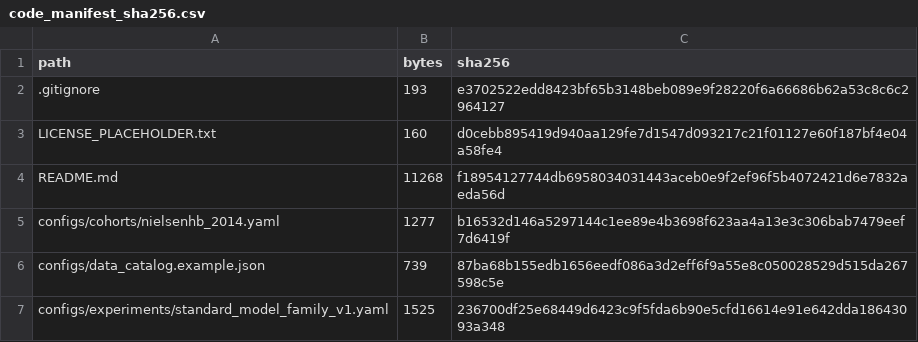
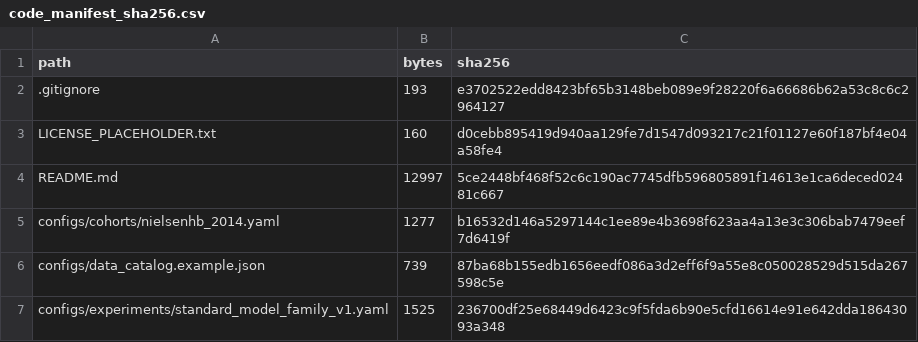
Before and after one commit to liang110/ibd, a CSV file: code_manifest_sha256.csv, drawn as a sheet; only a part is shown.

Commit message:
docs: add data preparation tutorial and release mapping

```diff
--- a/code_manifest_sha256.csv
+++ b/code_manifest_sha256.csv
@@ -3,3 +3,3 @@
 "LICENSE_PLACEHOLDER.txt","160","d0cebb895419d940aa129fe7d1547d093217c21f01127e60f187bf4e04a58fe4"
-"README.md","11268","f18954127744db6958034031443aceb0e9f2ef96f5b4072421d6e7832aeda56d"
+"README.md","12997","5ce2448bf468f52c6c190ac7745dfb596805891f14613e1ca6deced02481c667"
 "configs/cohorts/nielsenhb_2014.yaml","1277","b16532d146a5297144c1ee89e4b3698f623aa4a13e3c306bab7479eef7d6419f"
```
Also changed, not shown: 1 other file.
